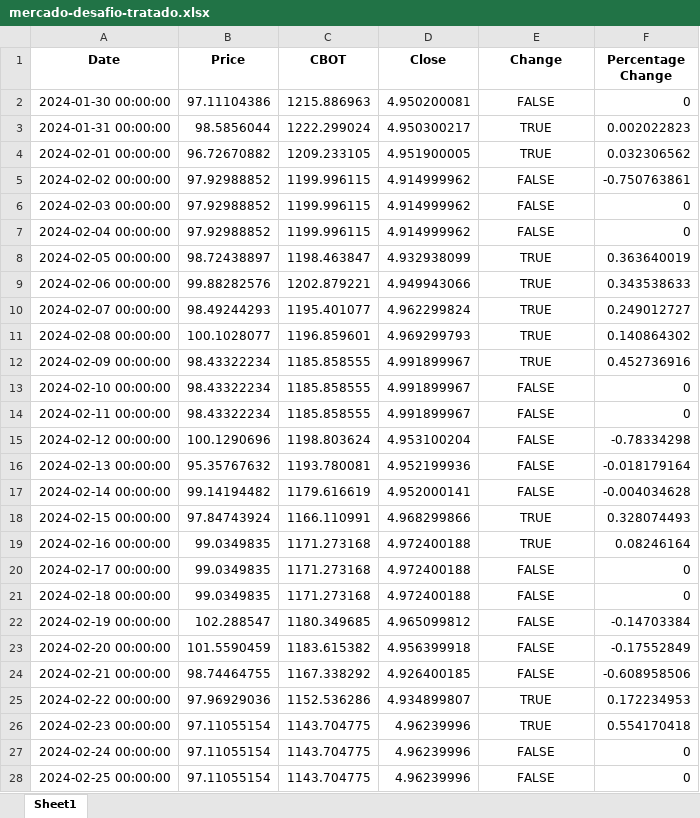
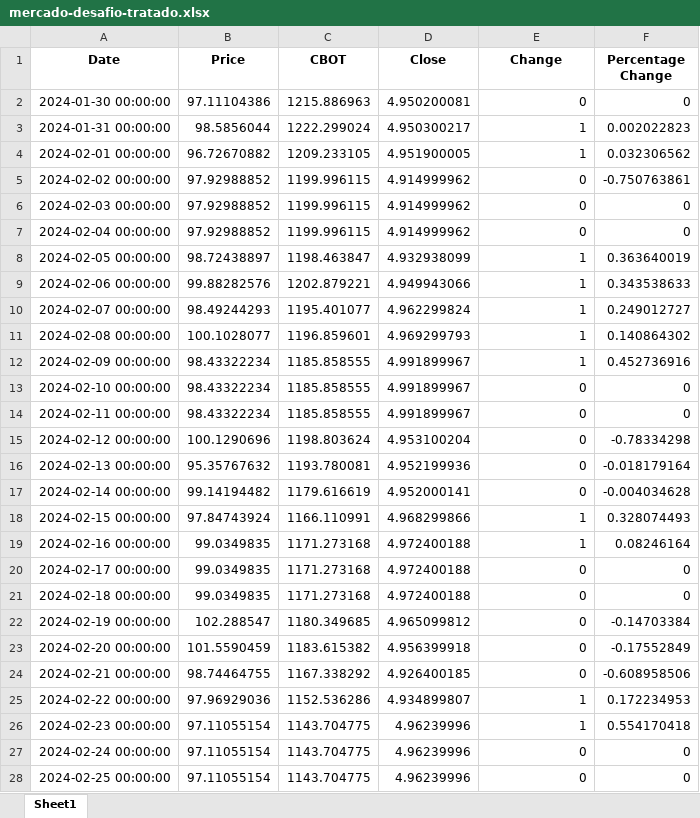
Before and after one commit to Miguelmdcc/Desafio_IA, an Excel workbook: Data/mercado-desafio-tratado.xlsx, sheet Sheet1, drawn as a sheet; only a part is shown; values as stored, in another font and other column widths than the file's, no borders; the diff covers the shown part only; the diff names each change by its address in the sheet, - before the commit and + after, or states it on an @@ line.

```diff
--- a/Data/mercado-desafio-tratado.xlsx (sheet Sheet1)
+++ b/Data/mercado-desafio-tratado.xlsx (sheet Sheet1)
-E2 (Change): FALSE
+E2 (Change): 0
-E2:E28 alignment: center
+E2:E28 alignment: right
-E3:E4 (Change): TRUE
+E3:E4 (Change): 1
-E5:E7 (Change): FALSE
+E5:E7 (Change): 0
-E8:E12 (Change): TRUE
+E8:E12 (Change): 1
-E13:E17 (Change): FALSE
+E13:E17 (Change): 0
-E18:E19 (Change): TRUE
+E18:E19 (Change): 1
-E20:E24 (Change): FALSE
+E20:E24 (Change): 0
-E25:E26 (Change): TRUE
+E25:E26 (Change): 1
-E27:E28 (Change): FALSE
+E27:E28 (Change): 0
```
Also changed, not shown: 254 edited cells and cell formats elsewhere in this sheet, 2 other files.
